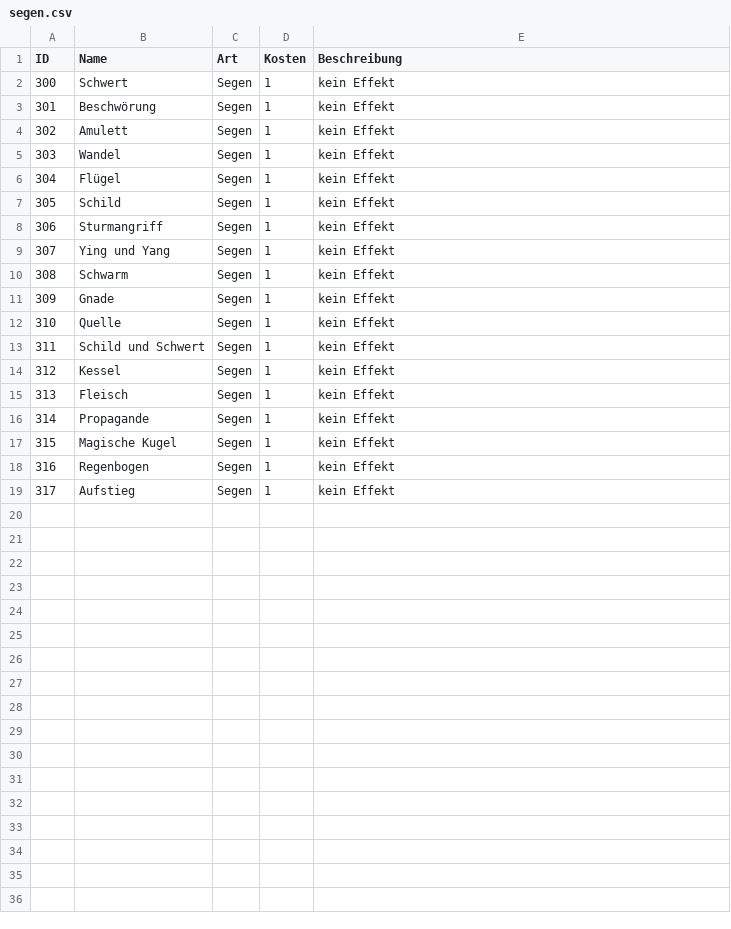
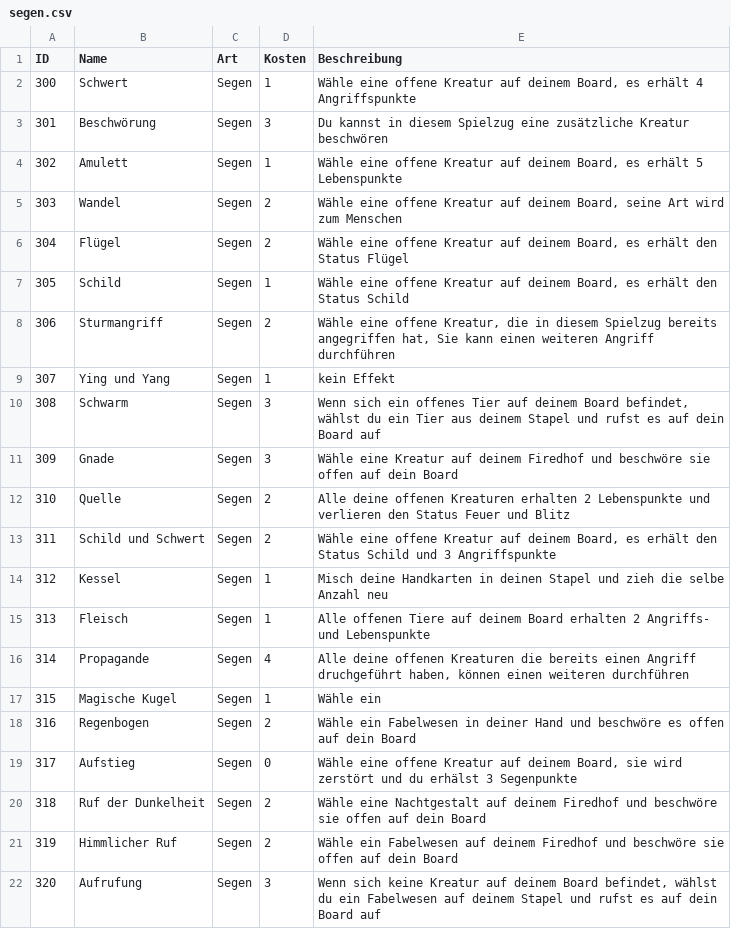
Before and after one commit to memodrs/cab-demov1, a CSV file: src/main/resources/cards/segen.csv, drawn as a sheet.

Commit message:
segen teil 1

```diff
--- a/src/main/resources/cards/segen.csv
+++ b/src/main/resources/cards/segen.csv
@@ -1,19 +1,22 @@
 ID;Name;Art;Kosten;Beschreibung
-300;Schwert;Segen;1;kein Effekt
-301;Beschwörung;Segen;1;kein Effekt
-302;Amulett;Segen;1;kein Effekt
-303;Wandel;Segen;1;kein Effekt
-304;Flügel;Segen;1;kein Effekt
-305;Schild;Segen;1;kein Effekt
-306;Sturmangriff;Segen;1;kein Effekt
+300;Schwert;Segen;1;Wähle eine offene Kreatur auf deinem Board, es erhält 4 Angriffspunkte
+301;Beschwörung;Segen;3;Du kannst in diesem Spielzug eine zusätzliche Kreatur beschwören
+302;Amulett;Segen;1;Wähle eine offene Kreatur auf deinem Board, es erhält 5 Lebenspunkte
+303;Wandel;Segen;2;Wähle eine offene Kreatur auf deinem Board, seine Art wird zum Menschen
+304;Flügel;Segen;2;Wähle eine offene Kreatur auf deinem Board, es erhält den Status Flügel
+305;Schild;Segen;1;Wähle eine offene Kreatur auf deinem Board, es erhält den Status Schild
+306;Sturmangriff;Segen;2;Wähle eine offene Kreatur, die in diesem Spielzug bereits angegriffen hat, Sie kann einen weiteren Angriff durchführen
 307;Ying und Yang;Segen;1;kein Effekt
-308;Schwarm;Segen;1;kein Effekt
-309;Gnade;Segen;1;kein Effekt
-310;Quelle;Segen;1;kein Effekt
-311;Schild und Schwert;Segen;1;kein Effekt
-312;Kessel;Segen;1;kein Effekt
-313;Fleisch;Segen;1;kein Effekt
-314;Propagande;Segen;1;kein Effekt
-315;Magische Kugel;Segen;1;kein Effekt
-316;Regenbogen;Segen;1;kein Effekt
-317;Aufstieg;Segen;1;kein Effekt
+308;Schwarm;Segen;3;Wenn sich ein offenes Tier auf deinem Board befindet, wählst du ein Tier aus deinem Stapel und rufst es auf dein Board auf
+309;Gnade;Segen;3;Wähle eine Kreatur auf deinem Firedhof und beschwöre sie offen auf dein Board
+310;Quelle;Segen;2;Alle deine offenen Kreaturen erhalten 2 Lebenspunkte und verlieren den Status Feuer und Blitz
+311;Schild und Schwert;Segen;2;Wähle eine offene Kreatur auf deinem Board, es erhält den Status Schild und 3 Angriffspunkte
+312;Kessel;Segen;1;Misch deine Handkarten in deinen Stapel und zieh die selbe Anzahl neu
+313;Fleisch;Segen;1;Alle offenen Tiere auf deinem Board erhalten 2 Angriffs- und Lebenspunkte
+314;Propagande;Segen;4;Alle deine offenen Kreaturen die bereits einen Angriff druchgeführt haben, können einen weiteren durchführen
+315;Magische Kugel;Segen;1;Wähle ein
+316;Regenbogen;Segen;2;Wähle ein Fabelwesen in deiner Hand und beschwöre es offen auf dein Board
+317;Aufstieg;Segen;0;Wähle eine offene Kreatur auf deinem Board, sie wird zerstört und du erhälst 3 Segenpunkte
+318;Ruf der Dunkelheit;Segen;2;Wähle eine Nachtgestalt auf deinem Firedhof und beschwöre sie offen auf dein Board
+319;Himmlicher Ruf;Segen;2;Wähle ein Fabelwesen auf deinem Firedhof und beschwöre sie offen auf dein Board
+320;Aufrufung;Segen;3;Wenn sich keine Kreatur auf deinem Board befindet, wählst du ein Fabelwesen auf deinem Stapel und rufst es auf dein Board auf
```
Also changed, not shown: 12 other files.
